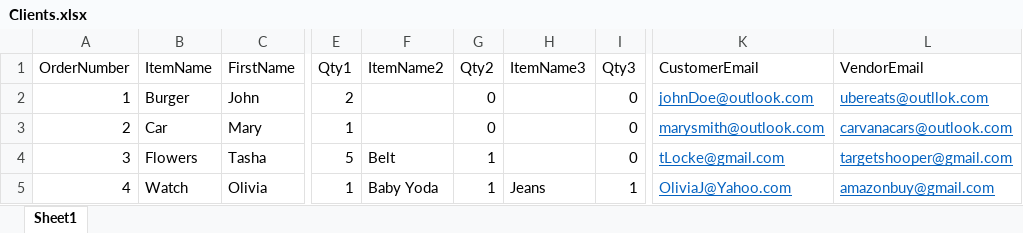
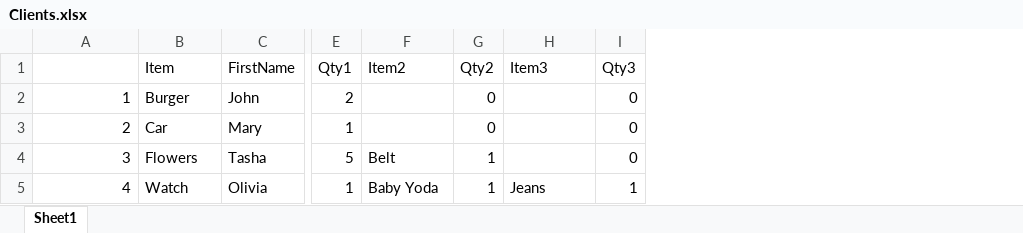
Before and after one commit to 210927-Reston-UiPath/Baraka_H-P0, an Excel workbook: Clients.xlsx, sheet Sheet1, drawn as a sheet; only a part is shown, gaps mark what is left out; values as stored, in another font and other column widths than the file's, no borders; the diff names each change by its address in the sheet, - before the commit and + after, or states it on an @@ line.

```diff
--- a/Clients.xlsx (sheet Sheet1)
+++ b/Clients.xlsx (sheet Sheet1)
-column K (CustomerEmail), rows 2-5: johnDoe@outlook.com | marysmith@outlook.com | tLocke@gmail.com | OliviaJ@Yahoo.com
-column L (VendorEmail), rows 2-5: ubereats@outllok.com | carvanacars@outlook.com | targetshooper@gmail.com | amazonbuy@gmail.com
-A1: OrderNumber
+A1: (empty)
-B1: ItemName
+B1: Item
-F1: ItemName2
+F1: Item2
-H1: ItemName3
+H1: Item3
```
Also changed, not shown: Expense.xlsx, Vendors.xlsx, 8 other files.
